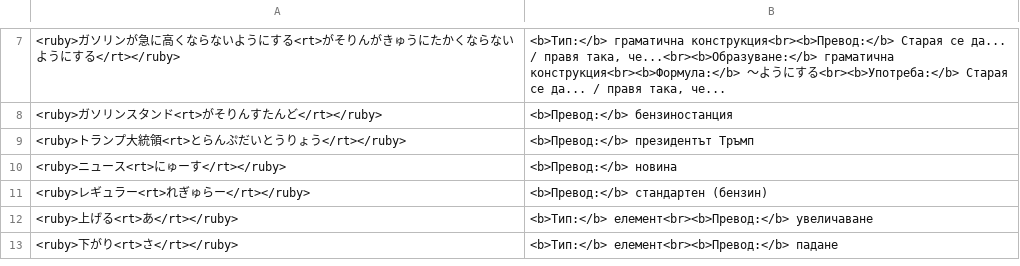
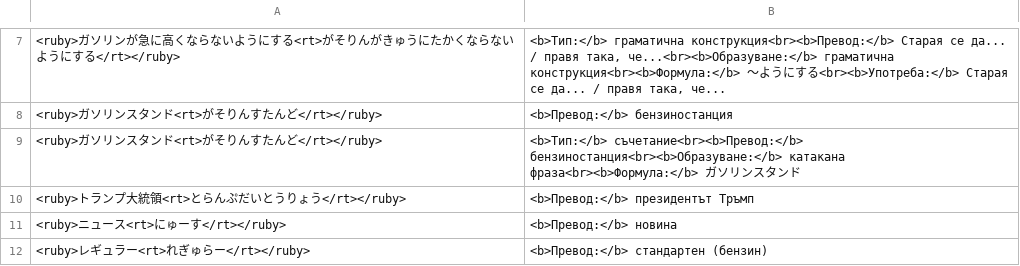
Before and after one commit to vebaev/NHK, a TSV file: docs/anki_cards_bg.tsv, drawn as a sheet; only a part is shown, gaps mark what is left out; the shorter side is filled out with more unchanged rows; the diff names each change by its address in the sheet, - before the commit and + after, or states it on an @@ line.

```diff
--- a/docs/anki_cards_bg.tsv
+++ b/docs/anki_cards_bg.tsv
+row 9: <ruby>ガソリンスタンド<rt>がそりんすたんど</rt></ruby> | <b>Тип:</b> съчетание<br><b>Превод:</b> бензиностанция<br><b>Образуване:</b> катакана фраза<br><b>Формула:</b> ガソリンスタンド
```
Also changed, not shown: 3 other files.
